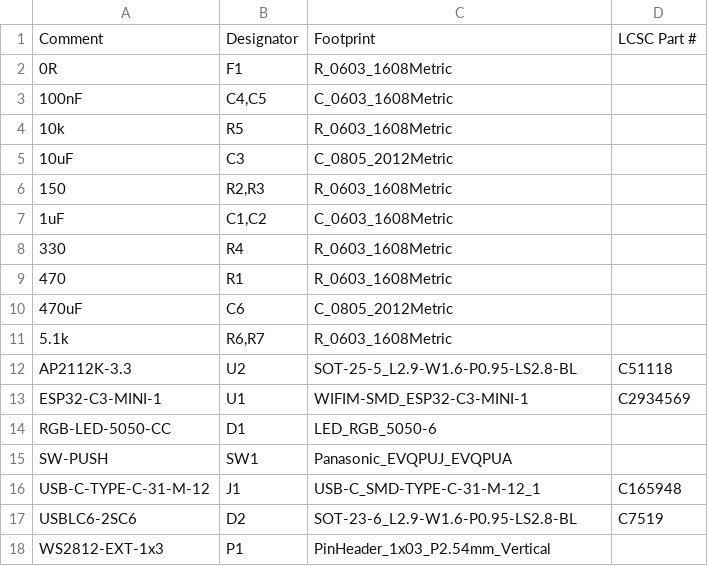
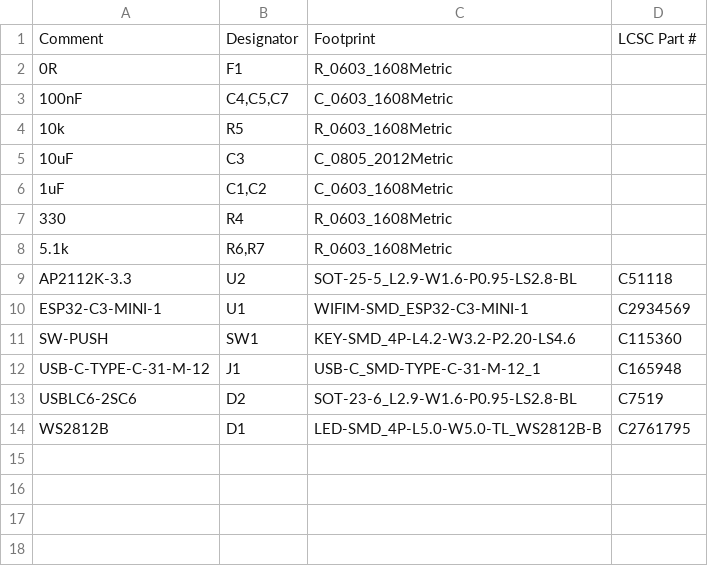
Before and after one commit to laofahai/vibe-lamp, a CSV file: hardware/kicad/vibe_lamp_core_v1/fab/vibe_lamp_core_v1-bom.csv, drawn as a sheet.

```diff
--- a/hardware/kicad/vibe_lamp_core_v1/fab/vibe_lamp_core_v1-bom.csv
+++ b/hardware/kicad/vibe_lamp_core_v1/fab/vibe_lamp_core_v1-bom.csv
@@ -2,10 +2,7 @@ Comment,Designator,Footprint,LCSC Part #
 0R,F1,R_0603_1608Metric,
-100nF,"C4,C5",C_0603_1608Metric,
+100nF,"C4,C5,C7",C_0603_1608Metric,
 10k,R5,R_0603_1608Metric,
 10uF,C3,C_0805_2012Metric,
-150,"R2,R3",R_0603_1608Metric,
 1uF,"C1,C2",C_0603_1608Metric,
 330,R4,R_0603_1608Metric,
-470,R1,R_0603_1608Metric,
-470uF,C6,C_0805_2012Metric,
 5.1k,"R6,R7",R_0603_1608Metric,
@@ -13,6 +10,5 @@ AP2112K-3.3,U2,SOT-25-5_L2.9-W1.6-P0.95-LS2.8-BL,C51118
 ESP32-C3-MINI-1,U1,WIFIM-SMD_ESP32-C3-MINI-1,C2934569
-RGB-LED-5050-CC,D1,LED_RGB_5050-6,
-SW-PUSH,SW1,Panasonic_EVQPUJ_EVQPUA,
+SW-PUSH,SW1,KEY-SMD_4P-L4.2-W3.2-P2.20-LS4.6,C115360
 USB-C-TYPE-C-31-M-12,J1,USB-C_SMD-TYPE-C-31-M-12_1,C165948
 USBLC6-2SC6,D2,SOT-23-6_L2.9-W1.6-P0.95-LS2.8-BL,C7519
-WS2812-EXT-1x3,P1,PinHeader_1x03_P2.54mm_Vertical,
+WS2812B,D1,LED-SMD_4P-L5.0-W5.0-TL_WS2812B-B,C2761795
```
Also changed, not shown: hardware/kicad/vibe_lamp_core_v1/fab/vibe_lamp_core_v1-cpl.csv, hardware/v1_bom.csv, 24 other files.
